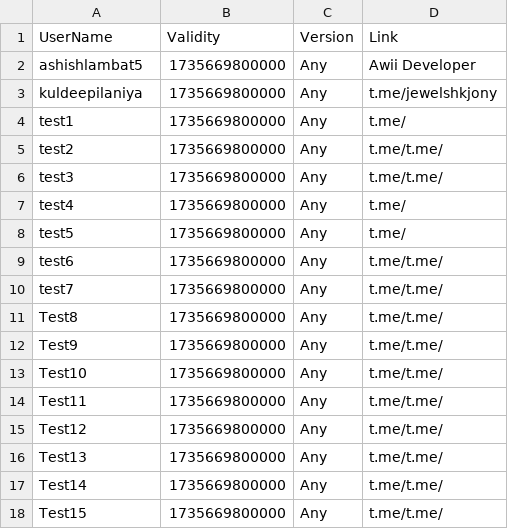
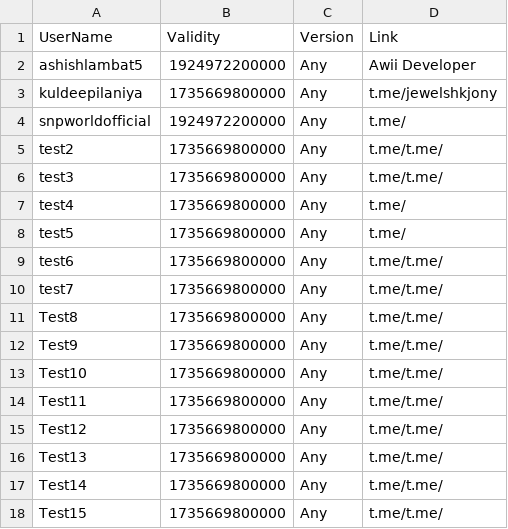
Before and after one commit to kalash1994/awiideveloper-Public, a CSV file: Mysql.csv, drawn as a sheet.

Commit message:
Update Mysql.csv

```diff
--- a/Mysql.csv
+++ b/Mysql.csv
@@ -1,5 +1,5 @@
 UserName,Validity,Version,Link
-ashishlambat5,1735669800000,Any,Awii Developer
+ashishlambat5,1924972200000,Any,Awii Developer
 kuldeepilaniya,1735669800000,Any,t.me/jewelshkjony
-test1,1735669800000,Any,t.me/
+snpworldofficial,1924972200000,Any,t.me/
 test2,1735669800000,Any,t.me/t.me/
```
